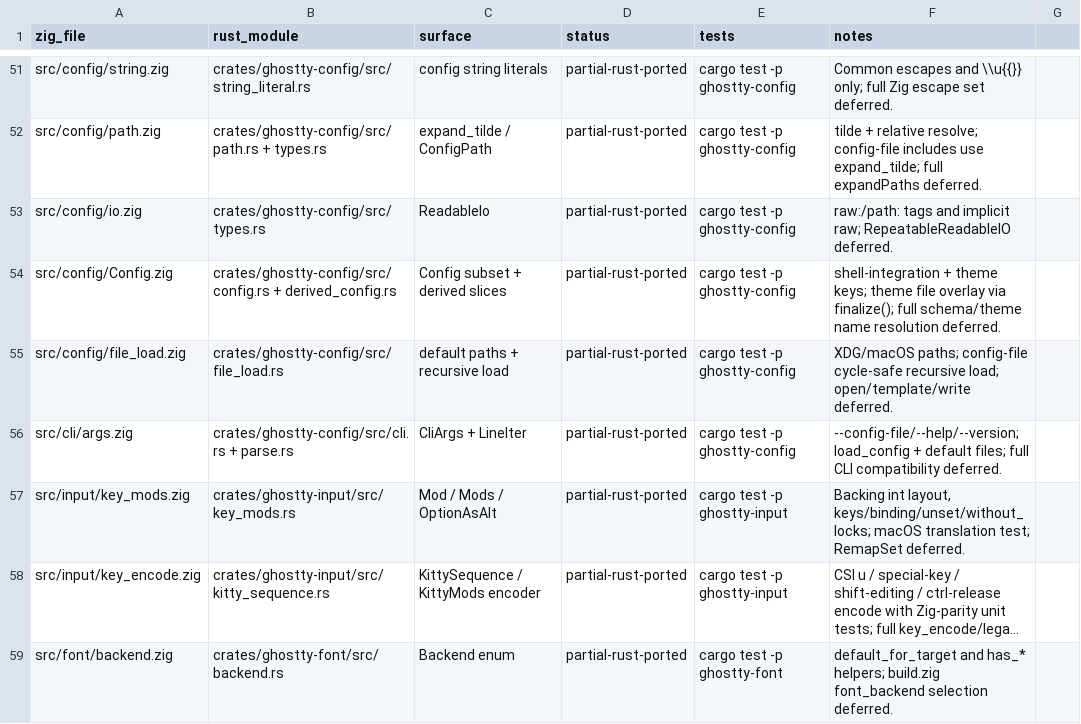
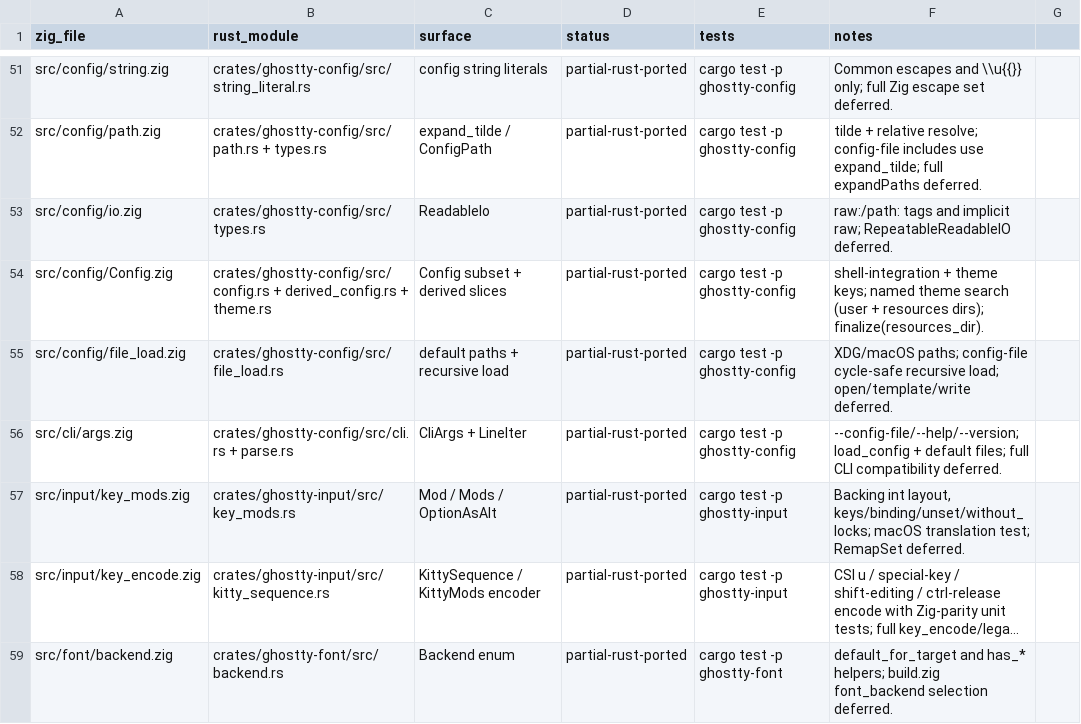
Before and after one commit to Frank-III/ghostty, a TSV file: docs/PORTING_STATUS.tsv, drawn as a sheet; only a part is shown, gaps mark what is left out; long unchanged cells end in ….

```diff
--- a/docs/PORTING_STATUS.tsv
+++ b/docs/PORTING_STATUS.tsv
@@ -53,3 +53,3 @@ src/config/path.zig	crates/ghostty-config/src/path.rs + types.rs	expand_tilde /
 src/config/io.zig	crates/ghostty-config/src/types.rs	ReadableIo	partial-rust-ported	cargo test -p ghostty-config	raw:/path: tags and implicit raw; RepeatableReadableIO deferred.
-src/config/Config.zig	crates/ghostty-config/src/config.rs + derived_config.rs	Config subset + derived slices	partial-rust-ported	cargo test -p ghostty-config	shell-integration + theme keys; theme file overlay via finalize(); full schema/theme name resolution deferred.
+src/config/Config.zig	crates/ghostty-config/src/config.rs + derived_config.rs + theme.rs	Config subset + derived slices	partial-rust-ported	cargo test -p ghostty-config	shell-integration + theme keys; named theme search (user + resources dirs); finalize(resources_dir).
 src/config/file_load.zig	crates/ghostty-config/src/file_load.rs	default paths + recursive load	partial-rust-ported	cargo test -p ghostty-config	XDG/macOS paths; config-file cycle-safe recursive load; open/template/write deferred.
```
Also changed, not shown: 10 other files.
